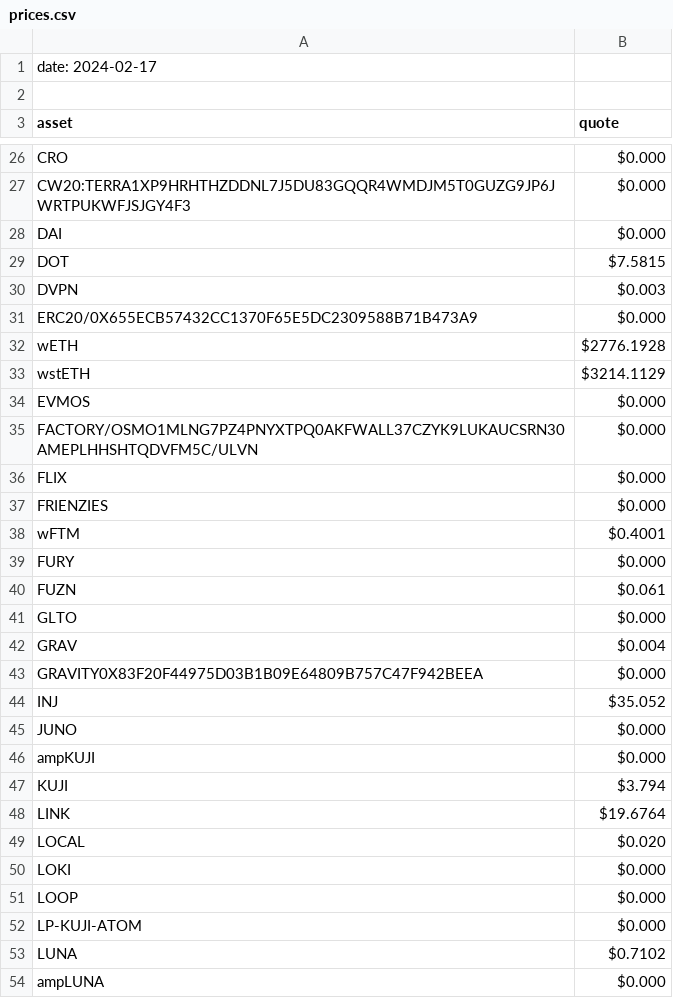
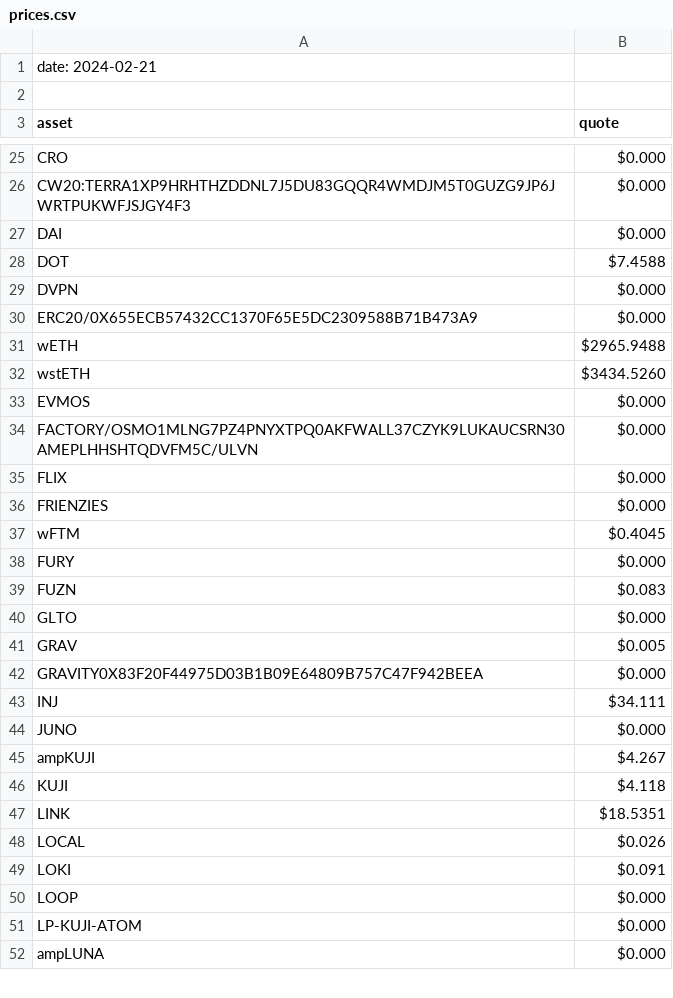
Before and after one commit to logicalgraphs/crypto-n-rust, a CSV file: data-files/FIN/prices.csv, drawn as a sheet; only a part is shown, gaps mark what is left out; the diff covers the shown part only.

```diff
--- a/data-files/FIN/prices.csv
+++ b/data-files/FIN/prices.csv
@@ -1,2 +1,2 @@
-date: 2024-02-17
+date: 2024-02-21
 
@@ -28,7 +27,7 @@ CW20:TERRA1XP9HRHTHZDDNL7J5DU83GQQR4WMDJM5T0GUZG9JP6JWRTPUKWFJSJGY4F3,$0.000
 DAI,$0.000
-DOT,$7.5815
-DVPN,$0.003
+DOT,$7.4588
+DVPN,$0.000
 ERC20/0X655ECB57432CC1370F65E5DC2309588B71B473A9,$0.000
-wETH,$2776.1928
-wstETH,$3214.1129
+wETH,$2965.9488
+wstETH,$3434.5260
 EVMOS,$0.000
@@ -37,18 +36,17 @@ FLIX,$0.000
 FRIENZIES,$0.000
-wFTM,$0.4001
+wFTM,$0.4045
 FURY,$0.000
-FUZN,$0.061
+FUZN,$0.083
 GLTO,$0.000
-GRAV,$0.004
+GRAV,$0.005
 GRAVITY0X83F20F44975D03B1B09E64809B757C47F942BEEA,$0.000
-INJ,$35.052
+INJ,$34.111
 JUNO,$0.000
-ampKUJI,$0.000
-KUJI,$3.794
-LINK,$19.6764
-LOCAL,$0.020
-LOKI,$0.000
+ampKUJI,$4.267
+KUJI,$4.118
+LINK,$18.5351
+LOCAL,$0.026
+LOKI,$0.091
 LOOP,$0.000
 LP-KUJI-ATOM,$0.000
-LUNA,$0.7102
 ampLUNA,$0.000
```
Also changed, not shown: 2 added rows, 3 removed rows and 33 edited cells elsewhere in this file, data-files/FIN/aliases.csv, data-files/ORCA/report.csv, 3 other files.
